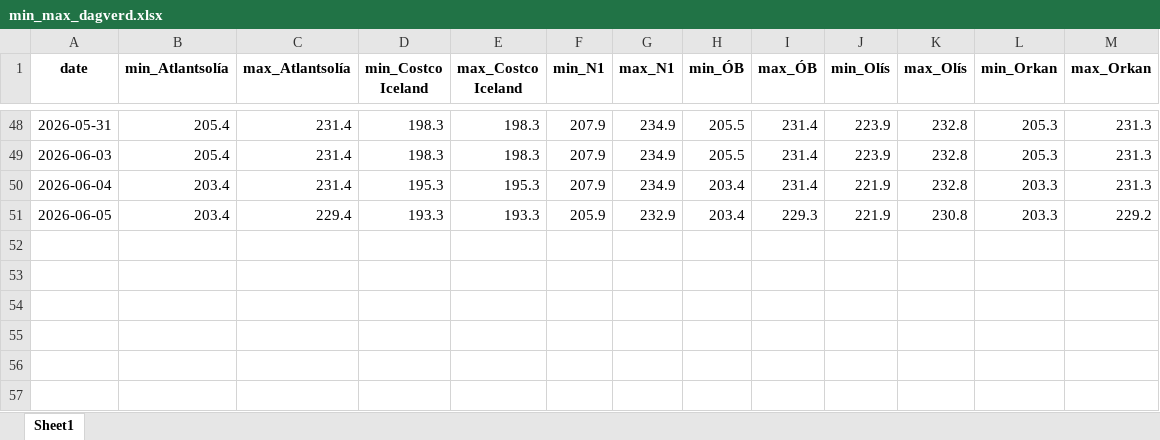
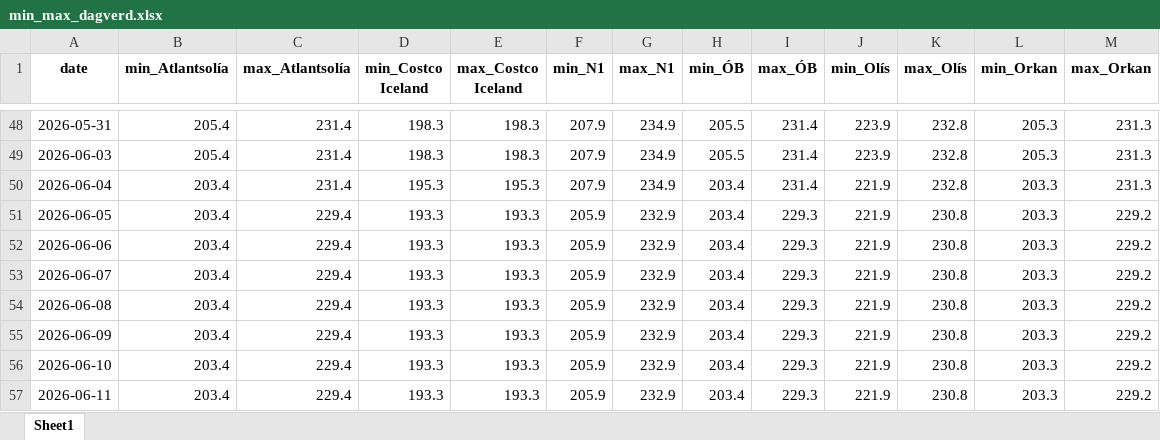
Before and after one commit to asi-hag/gasverkefni, an Excel workbook: min_max_dagverd.xlsx, sheet Sheet1, drawn as a sheet; only a part is shown, gaps mark what is left out; values as stored, in another font and other column widths than the file's, no borders; the diff names each change by its address in the sheet, - before the commit and + after, or states it on an @@ line.

```diff
--- a/min_max_dagverd.xlsx (sheet Sheet1)
+++ b/min_max_dagverd.xlsx (sheet Sheet1)
+row 52: 2026-06-06 | 203.4 | 229.4 | 193.3 | 193.3 | 205.9 | 232.9 | 203.4 | 229.3 | 221.9 | 230.8 | 203.3 | 229.2
+row 53: 2026-06-07 | 203.4 | 229.4 | 193.3 | 193.3 | 205.9 | 232.9 | 203.4 | 229.3 | 221.9 | 230.8 | 203.3 | 229.2
+row 54: 2026-06-08 | 203.4 | 229.4 | 193.3 | 193.3 | 205.9 | 232.9 | 203.4 | 229.3 | 221.9 | 230.8 | 203.3 | 229.2
+row 55: 2026-06-09 | 203.4 | 229.4 | 193.3 | 193.3 | 205.9 | 232.9 | 203.4 | 229.3 | 221.9 | 230.8 | 203.3 | 229.2
+row 56: 2026-06-10 | 203.4 | 229.4 | 193.3 | 193.3 | 205.9 | 232.9 | 203.4 | 229.3 | 221.9 | 230.8 | 203.3 | 229.2
+row 57: 2026-06-11 | 203.4 | 229.4 | 193.3 | 193.3 | 205.9 | 232.9 | 203.4 | 229.3 | 221.9 | 230.8 | 203.3 | 229.2
```
Also changed, not shown: vikur_fra_2017.xlsx.
